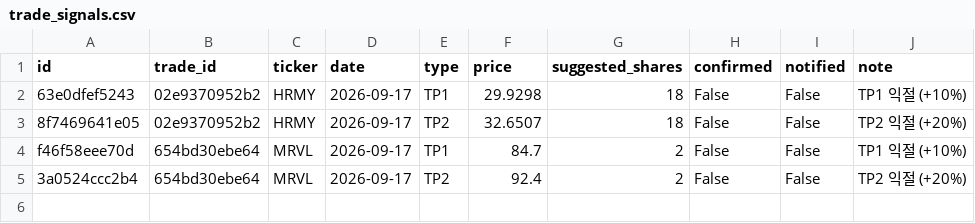
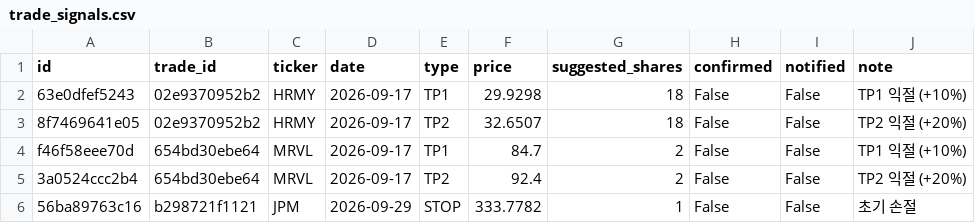
Before and after one commit to notepro8318-oss/-, a CSV file: topdown-strategy/quant_system/trade_signals.csv, drawn as a sheet.

```diff
--- a/topdown-strategy/quant_system/trade_signals.csv
+++ b/topdown-strategy/quant_system/trade_signals.csv
@@ -5 +5,2 @@ f46f58eee70d,654bd30ebe64,MRVL,2026-09-17,TP1,84.7,2,False,False,TP1 익절 (+10
 3a0524ccc2b4,654bd30ebe64,MRVL,2026-09-17,TP2,92.4,2,False,False,TP2 익절 (+20%)
+56ba89763c16,b298721f1121,JPM,2026-09-29,STOP,333.7782,1,False,False,초기 손절
```
